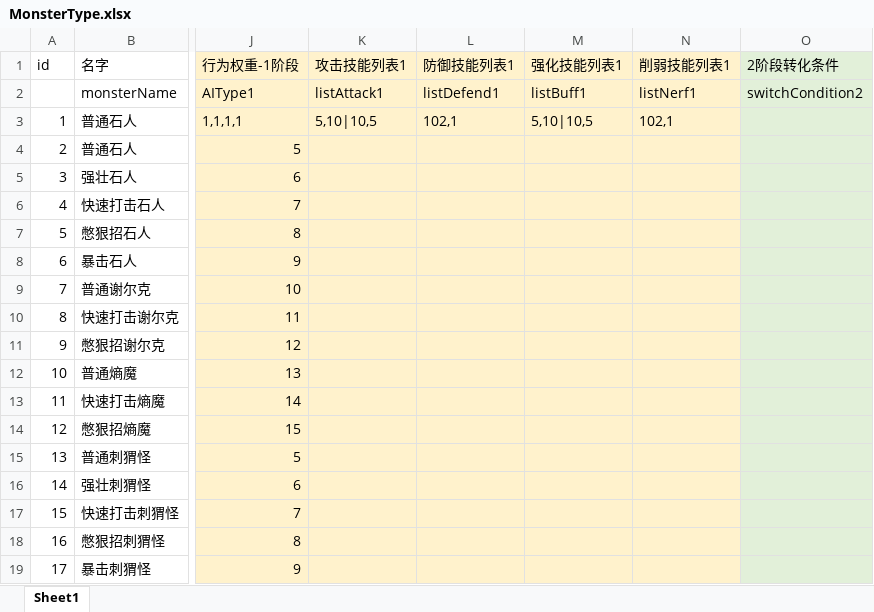
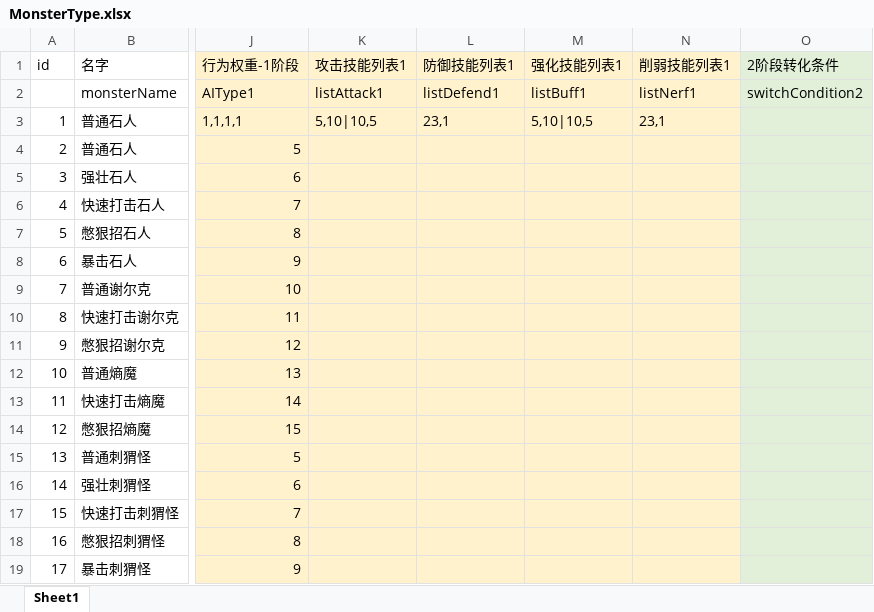
Before and after one commit to heizmoon/MagicPlay, an Excel workbook: Client/Assets/Data/MonsterType.xlsx, sheet Sheet1, drawn as a sheet; only a part is shown, gaps mark what is left out; values as stored, in another font and other column widths than the file's, no borders; the diff names each change by its address in the sheet, - before the commit and + after, or states it on an @@ line.

```diff
--- a/Client/Assets/Data/MonsterType.xlsx (sheet Sheet1)
+++ b/Client/Assets/Data/MonsterType.xlsx (sheet Sheet1)
-L3 (防御技能列表1): 102,1
+L3 (防御技能列表1): 23,1
-N3 (削弱技能列表1): 102,1
+N3 (削弱技能列表1): 23,1
```
Also changed, not shown: Client/Assets/Data/Skill.xlsx, 25 other files.
